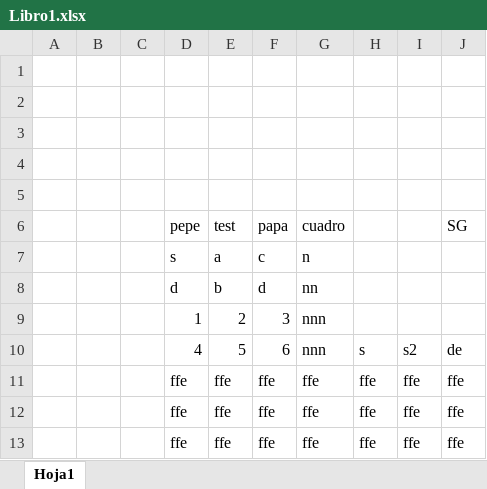
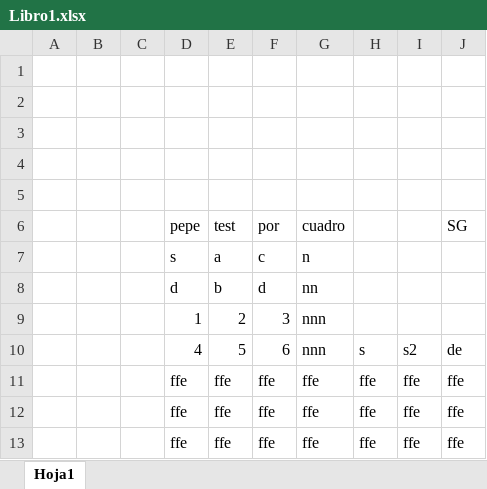
Before and after one commit to DavidAlejandroHA/integracion-dam, an Excel workbook: Libro1.xlsx, sheet Hoja1, drawn as a sheet; values as stored, in another font and other column widths than the file's, no borders; the diff names each change by its address in the sheet, - before the commit and + after, or states it on an @@ line.

Commit message:
Tests

```diff
--- a/Libro1.xlsx (sheet Hoja1)
+++ b/Libro1.xlsx (sheet Hoja1)
-F6: papa
+F6: por
```
Also changed, not shown: 3 other files.
